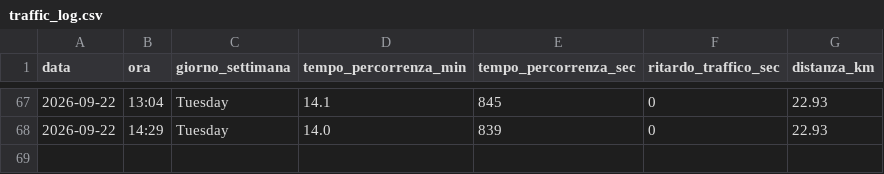
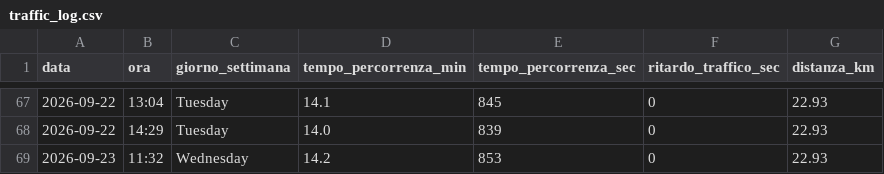
Before and after one commit to carlethegame/traffic-monitor, a CSV file: data/traffic_log.csv, drawn as a sheet; only a part is shown, gaps mark what is left out; the diff names each change by its address in the sheet, - before the commit and + after, or states it on an @@ line.

```diff
--- a/data/traffic_log.csv
+++ b/data/traffic_log.csv
+row 69: 2026-09-23 | 11:32 | Wednesday | 14.2 | 853 | 0 | 22.93
```
